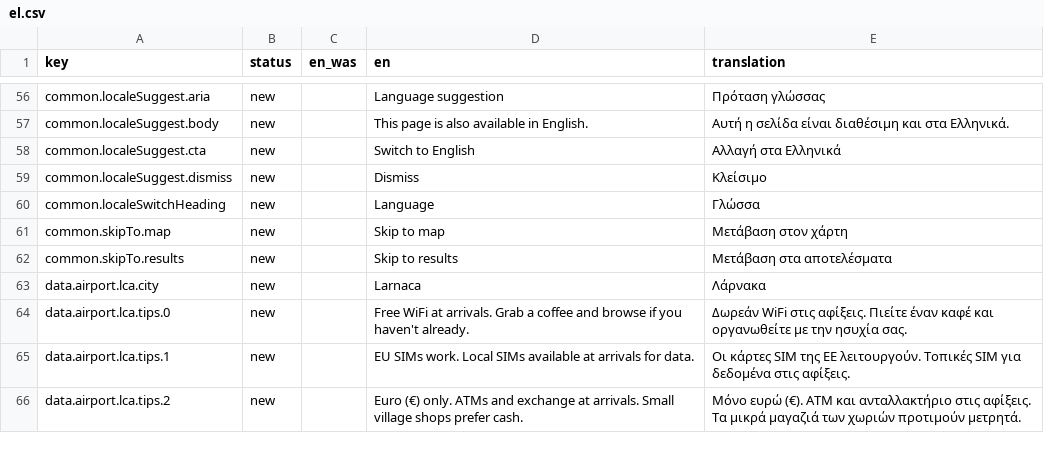
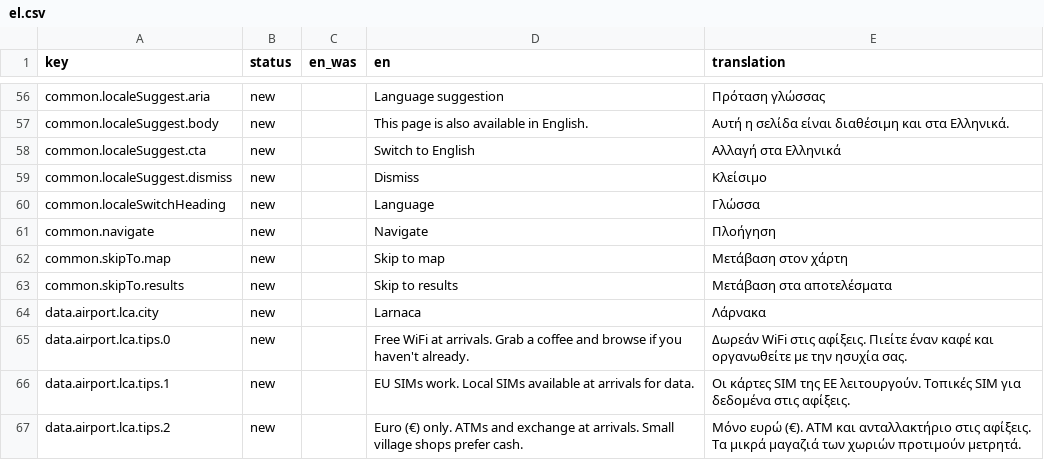
Before and after one commit to G9MaGiC/cyprus-winter, a CSV file: docs/i18n-review/el.csv, drawn as a sheet; only a part is shown, gaps mark what is left out.

```diff
--- a/docs/i18n-review/el.csv
+++ b/docs/i18n-review/el.csv
@@ -60,2 +60,3 @@
 "common.localeSwitchHeading","new","","Language","Γλώσσα"
+"common.navigate","new","","Navigate","Πλοήγηση"
 "common.skipTo.map","new","","Skip to map","Μετάβαση στον χάρτη"
```
Also changed, not shown: docs/i18n-review/de.csv, docs/i18n-review/fr.csv, 23 other files.
